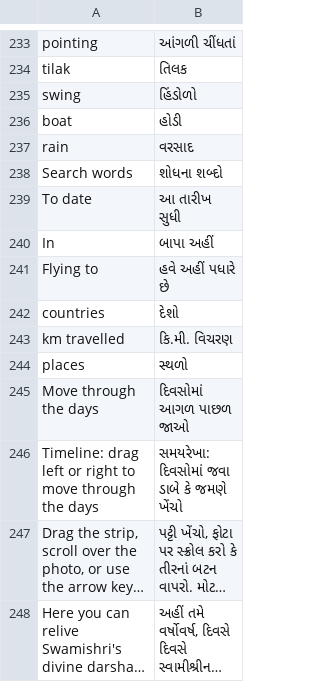
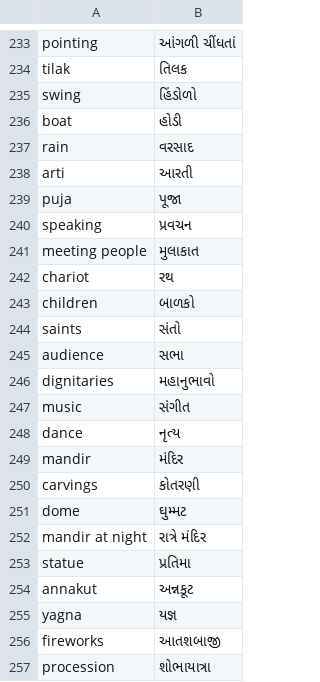
Before and after one commit to darpan31patel-wq/bapas-diary, a TSV file: site/gujarati/words/ui.tsv, drawn as a sheet; only a part is shown, gaps mark what is left out; the shorter side is filled out with more unchanged rows; long unchanged cells end in …; the diff covers the shown part only; the diff names each change by its address in the sheet, - before the commit and + after, or states it on an @@ line.

```diff
--- a/site/gujarati/words/ui.tsv
+++ b/site/gujarati/words/ui.tsv
+row 238: arti | આરતી
+row 239: puja | પૂજા
+row 240: speaking | પ્રવચન
+row 241: meeting people | મુલાકાત
+row 242: chariot | રથ
+row 243: children | બાળકો
+row 244: saints | સંતો
+row 245: audience | સભા
+row 246: dignitaries | મહાનુભાવો
+row 247: music | સંગીત
+row 248: dance | નૃત્ય
+row 249: mandir | મંદિર
+row 250: carvings | કોતરણી
+row 251: dome | ઘુમ્મટ
+row 252: mandir at night | રાત્રે મંદિર
+row 253: statue | પ્રતિમા
+row 254: annakut | અન્નકૂટ
+row 255: yagna | યજ્ઞ
+row 256: fireworks | આતશબાજી
+row 257: procession | શોભાયાત્રા
```
Also changed, not shown: 14 added rows elsewhere in this file, 3 other files.
